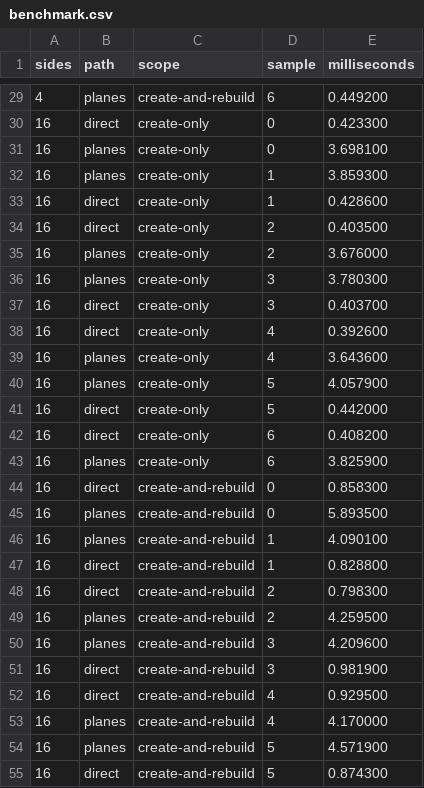
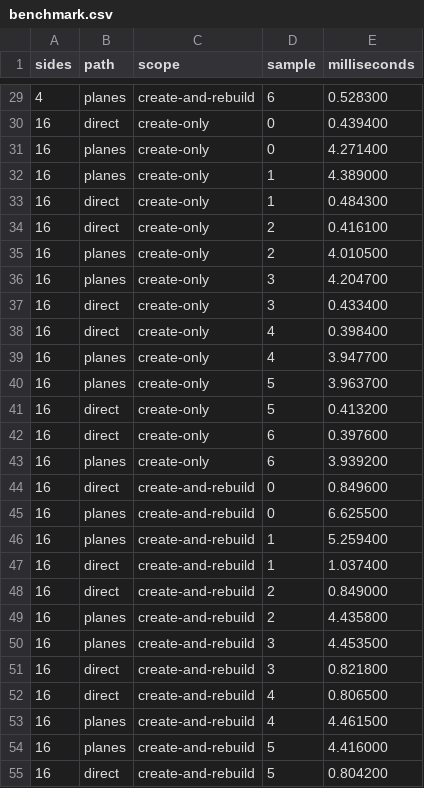
Before and after one commit to GameGuyy/ShapeEditor, a CSV file: Tests~/Evidence/benchmark.csv, drawn as a sheet; only a part is shown, gaps mark what is left out; the diff covers the shown part only.

```diff
--- a/Tests~/Evidence/benchmark.csv
+++ b/Tests~/Evidence/benchmark.csv
@@ -29,27 +29,27 @@ sides,path,scope,sample,milliseconds
-4,planes,create-and-rebuild,6,0.449200
-16,direct,create-only,0,0.423300
-16,planes,create-only,0,3.698100
-16,planes,create-only,1,3.859300
-16,direct,create-only,1,0.428600
-16,direct,create-only,2,0.403500
-16,planes,create-only,2,3.676000
-16,planes,create-only,3,3.780300
-16,direct,create-only,3,0.403700
-16,direct,create-only,4,0.392600
-16,planes,create-only,4,3.643600
-16,planes,create-only,5,4.057900
-16,direct,create-only,5,0.442000
-16,direct,create-only,6,0.408200
-16,planes,create-only,6,3.825900
-16,direct,create-and-rebuild,0,0.858300
-16,planes,create-and-rebuild,0,5.893500
-16,planes,create-and-rebuild,1,4.090100
-16,direct,create-and-rebuild,1,0.828800
-16,direct,create-and-rebuild,2,0.798300
-16,planes,create-and-rebuild,2,4.259500
-16,planes,create-and-rebuild,3,4.209600
-16,direct,create-and-rebuild,3,0.981900
-16,direct,create-and-rebuild,4,0.929500
-16,planes,create-and-rebuild,4,4.170000
-16,planes,create-and-rebuild,5,4.571900
-16,direct,create-and-rebuild,5,0.874300
+4,planes,create-and-rebuild,6,0.528300
+16,direct,create-only,0,0.439400
+16,planes,create-only,0,4.271400
+16,planes,create-only,1,4.389000
+16,direct,create-only,1,0.484300
+16,direct,create-only,2,0.416100
+16,planes,create-only,2,4.010500
+16,planes,create-only,3,4.204700
+16,direct,create-only,3,0.433400
+16,direct,create-only,4,0.398400
+16,planes,create-only,4,3.947700
+16,planes,create-only,5,3.963700
+16,direct,create-only,5,0.413200
+16,direct,create-only,6,0.397600
+16,planes,create-only,6,3.939200
+16,direct,create-and-rebuild,0,0.849600
+16,planes,create-and-rebuild,0,6.625500
+16,planes,create-and-rebuild,1,5.259400
+16,direct,create-and-rebuild,1,1.037400
+16,direct,create-and-rebuild,2,0.849000
+16,planes,create-and-rebuild,2,4.435800
+16,planes,create-and-rebuild,3,4.453500
+16,direct,create-and-rebuild,3,0.821800
+16,direct,create-and-rebuild,4,0.806500
+16,planes,create-and-rebuild,4,4.461500
+16,planes,create-and-rebuild,5,4.416000
+16,direct,create-and-rebuild,5,0.804200
```
Also changed, not shown: 113 edited cells elsewhere in this file, 5 other files.
